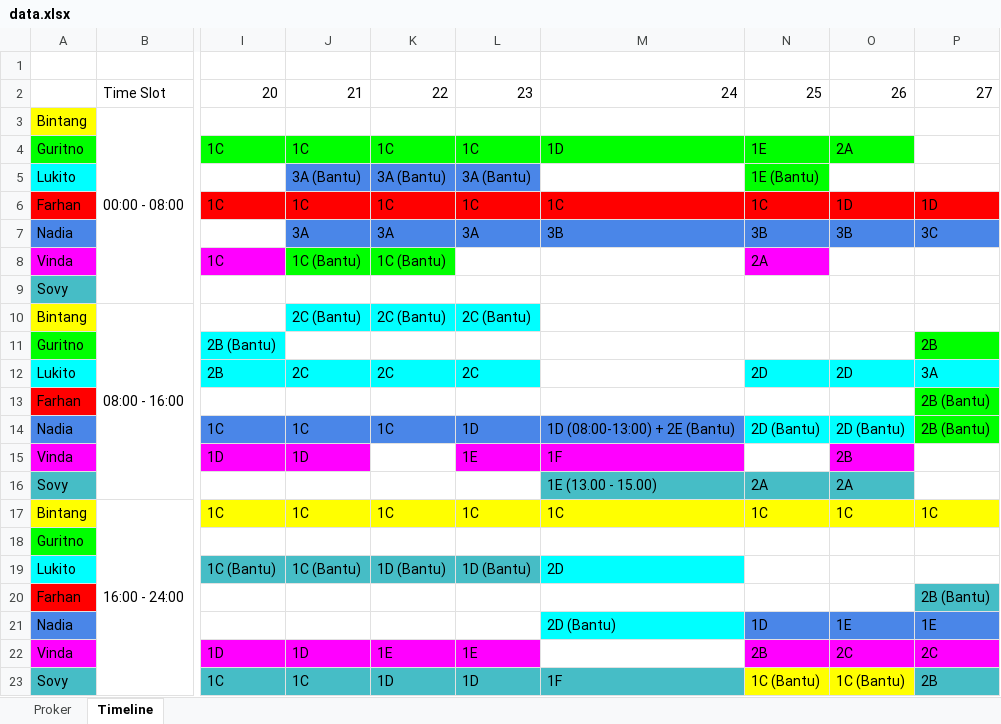
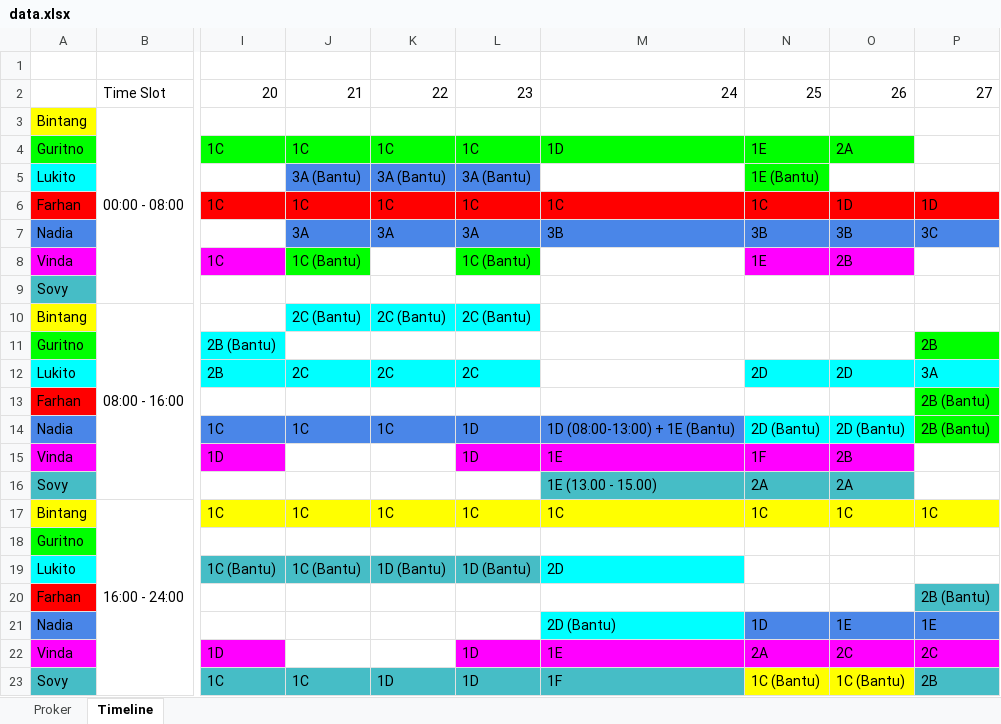
Before and after one commit to bahybintang/bot-kkn, an Excel workbook: data.xlsx, sheet Timeline, drawn as a sheet; only a part is shown, gaps mark what is left out; values as stored, in another font and other column widths than the file's, no borders; the diff names each change by its address in the sheet, - before the commit and + after, or states it on an @@ line.

```diff
--- a/data.xlsx (sheet Timeline)
+++ b/data.xlsx (sheet Timeline)
-K8: 1C (Bantu)
+K8: (empty)
-K8 fill: #00FF00
+K8 fill: none
-L8: (empty)
+L8: 1C (Bantu)
-L8 fill: none
+L8 fill: #00FF00
-N8: 2A
+N8: 1E
-O8: (empty)
+O8: 2B
-O8 fill: none
+O8 fill: #FF00FF
-M14: 1D (08:00-13:00) + 2E (Bantu)
+M14: 1D (08:00-13:00) + 1E (Bantu)
-J15: 1D
+J15: (empty)
-J15 fill: #FF00FF
+J15 fill: none
-L15: 1E
+L15: 1D
-M15: 1F
+M15: 1E
-N15: (empty)
+N15: 1F
-N15 fill: none
+N15 fill: #FF00FF
-J22: 1D
+J22: (empty)
-J22:K22 fill: #FF00FF
+J22:K22 fill: none
-K22: 1E
+K22: (empty)
-L22: 1E
+L22: 1D
-M22: (empty)
+M22: 1E
-M22 fill: none
+M22 fill: #FF00FF
-N22: 2B
+N22: 2A
```
Also changed, not shown: 3 other files.
